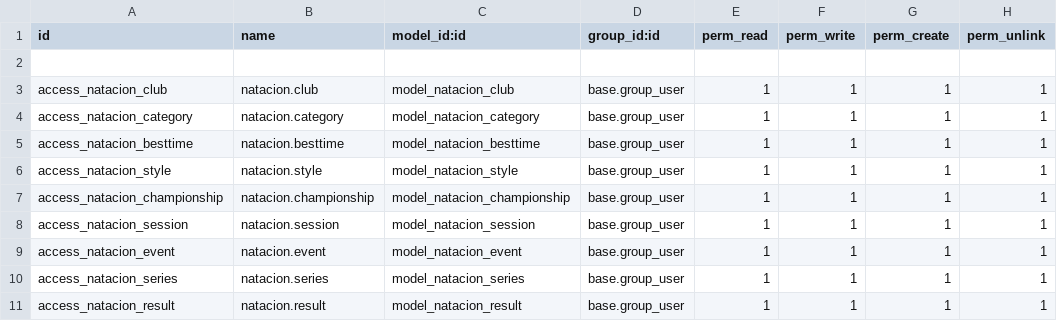
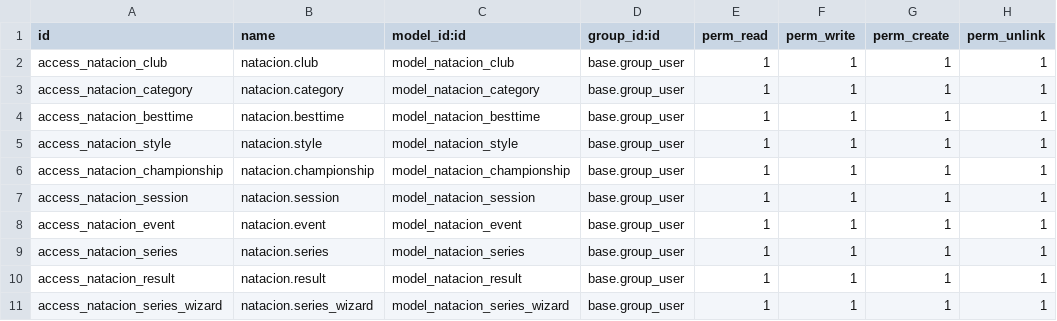
Before and after one commit to twelfetitan/projecteSG_fnvc, a CSV file: addons/natacion/security/ir.model.access.csv, drawn as a sheet.

Commit message:
prueba wizart es series

```diff
--- a/addons/natacion/security/ir.model.access.csv
+++ b/addons/natacion/security/ir.model.access.csv
@@ -1,3 +1,2 @@
 id,name,model_id:id,group_id:id,perm_read,perm_write,perm_create,perm_unlink
-
 access_natacion_club,natacion.club,model_natacion_club,base.group_user,1,1,1,1
@@ -11 +10,2 @@ access_natacion_series,natacion.series,model_natacion_series,base.group_user,1,1
 access_natacion_result,natacion.result,model_natacion_result,base.group_user,1,1,1,1
+access_natacion_series_wizard,natacion.series_wizard,model_natacion_series_wizard,base.group_user,1,1,1,1
```
Also changed, not shown: 3 other files.
